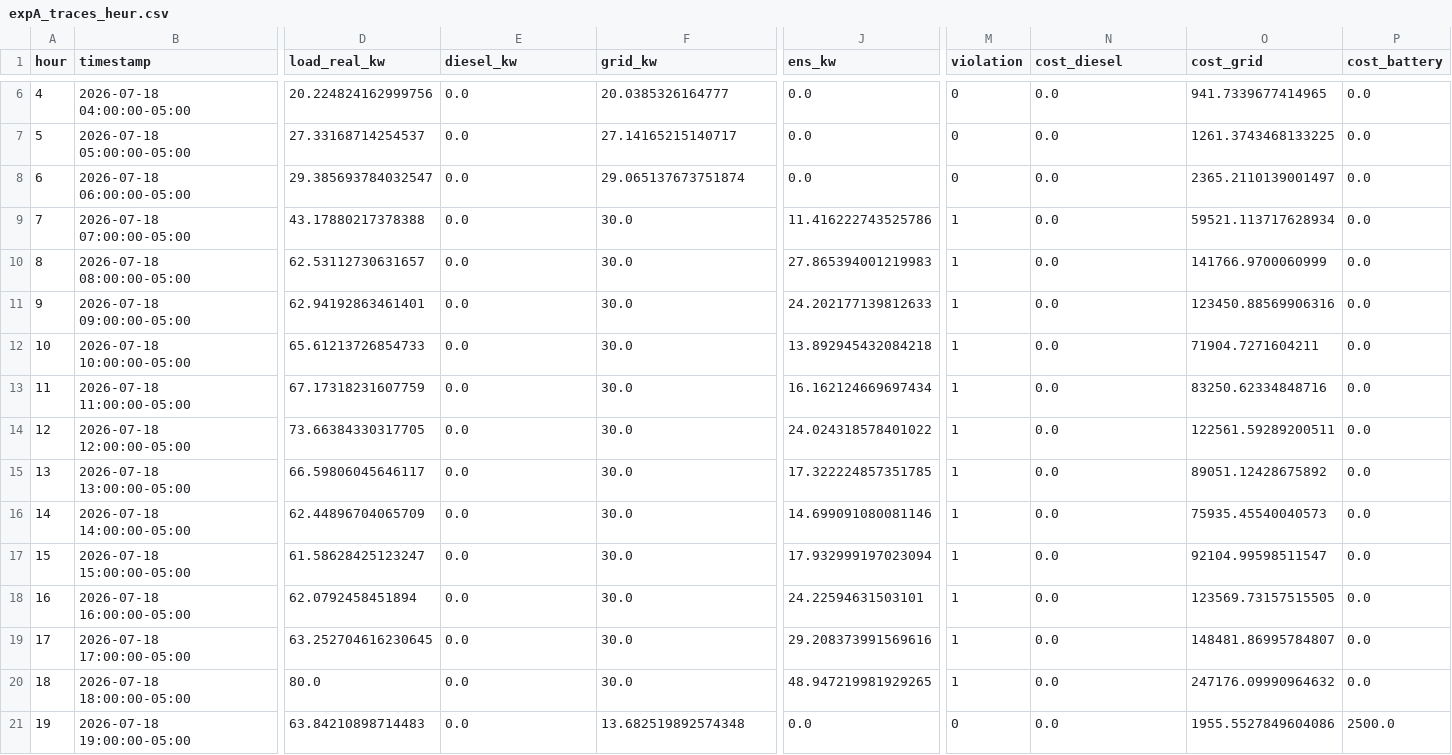
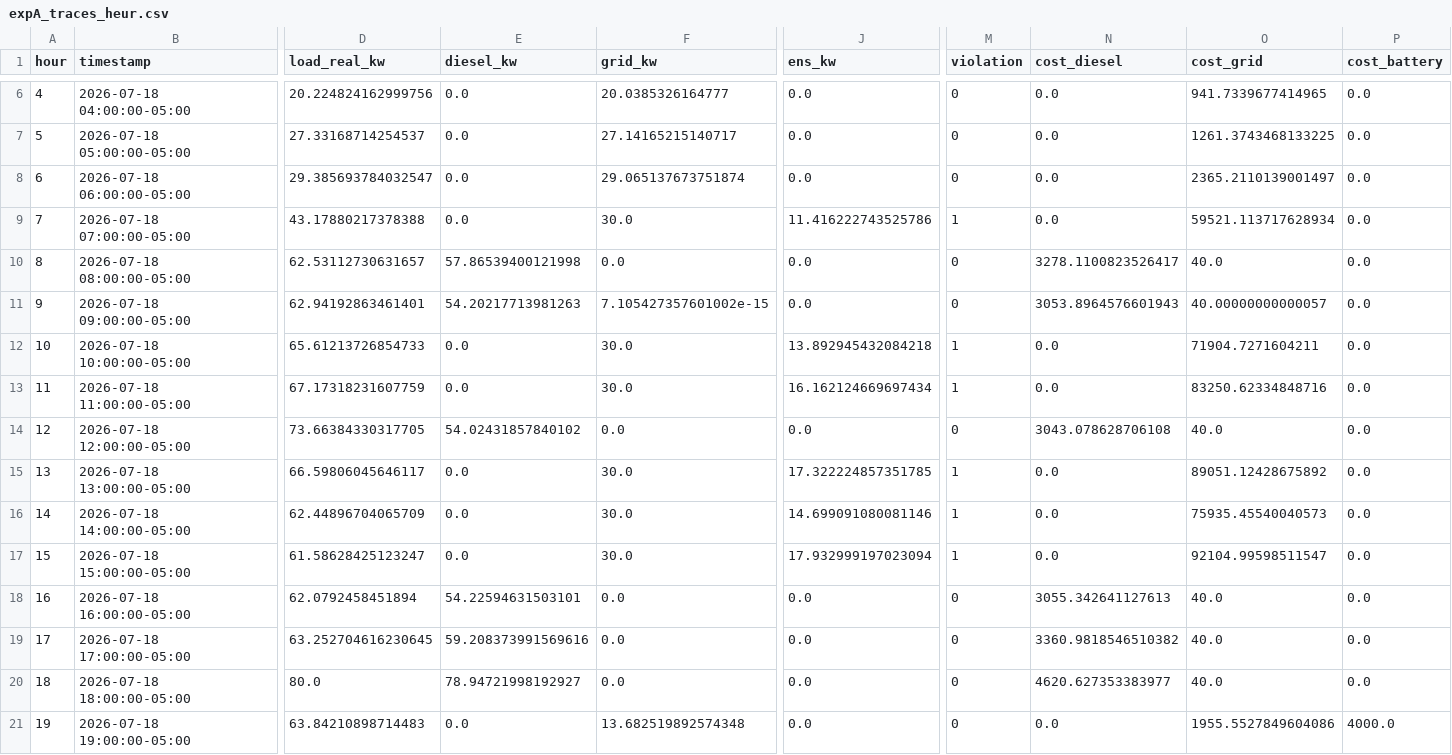
Before and after one commit to REQUIEM-FORCODE45/sistemas_inteligente_microrredes, a CSV file: results/pasto_narino/experiments/expA_traces_heur.csv, drawn as a sheet; only a part is shown, gaps mark what is left out; the diff covers the shown part only; the diff names each change by its address in the sheet, - before the commit and + after, or states it on an @@ line.

```diff
--- a/results/pasto_narino/experiments/expA_traces_heur.csv
+++ b/results/pasto_narino/experiments/expA_traces_heur.csv
-E10 (diesel_kw): 0.0
+E10 (diesel_kw): 57.86539400121998
-F10 (grid_kw): 30.0
+F10 (grid_kw): 0.0
-J10 (ens_kw): 27.865394001219983
+J10 (ens_kw): 0.0
-M10:M11 (violation): 1
+M10:M11 (violation): 0
-N10 (cost_diesel): 0.0
+N10 (cost_diesel): 3278.1100823526417
-O10 (cost_grid): 141766.9700060999
+O10 (cost_grid): 40.0
-E11 (diesel_kw): 0.0
+E11 (diesel_kw): 54.20217713981263
-F11 (grid_kw): 30.0
+F11 (grid_kw): 7.105427357601002e-15
-J11 (ens_kw): 24.202177139812633
+J11 (ens_kw): 0.0
-N11 (cost_diesel): 0.0
+N11 (cost_diesel): 3053.8964576601943
-O11 (cost_grid): 123450.88569906316
+O11 (cost_grid): 40.00000000000057
-E14 (diesel_kw): 0.0
+E14 (diesel_kw): 54.02431857840102
-F14 (grid_kw): 30.0
+F14 (grid_kw): 0.0
-J14 (ens_kw): 24.024318578401022
+J14 (ens_kw): 0.0
-M14 (violation): 1
+M14 (violation): 0
-N14 (cost_diesel): 0.0
+N14 (cost_diesel): 3043.078628706108
-O14 (cost_grid): 122561.59289200511
+O14 (cost_grid): 40.0
-E18 (diesel_kw): 0.0
+E18 (diesel_kw): 54.22594631503101
-F18:F20 (grid_kw): 30.0
+F18:F20 (grid_kw): 0.0
-J18 (ens_kw): 24.22594631503101
+J18 (ens_kw): 0.0
-M18:M20 (violation): 1
+M18:M20 (violation): 0
-N18 (cost_diesel): 0.0
+N18 (cost_diesel): 3055.342641127613
-O18 (cost_grid): 123569.73157515505
+O18 (cost_grid): 40.0
-E19 (diesel_kw): 0.0
+E19 (diesel_kw): 59.208373991569616
-J19 (ens_kw): 29.208373991569616
+J19 (ens_kw): 0.0
-N19 (cost_diesel): 0.0
+N19 (cost_diesel): 3360.9818546510382
-O19 (cost_grid): 148481.86995784807
+O19 (cost_grid): 40.0
-E20 (diesel_kw): 0.0
+E20 (diesel_kw): 78.94721998192927
-J20 (ens_kw): 48.947219981929265
+J20 (ens_kw): 0.0
-N20 (cost_diesel): 0.0
+N20 (cost_diesel): 4620.627353383977
-O20 (cost_grid): 247176.09990964632
+O20 (cost_grid): 40.0
-P21 (cost_battery): 2500.0
+P21 (cost_battery): 4000.0
```
Also changed, not shown: 95 edited cells elsewhere in this file, results/pasto_narino/experiments/expA_cumulative_cost.csv, results/pasto_narino/experiments/expA_metrics.csv, 19 other files.
